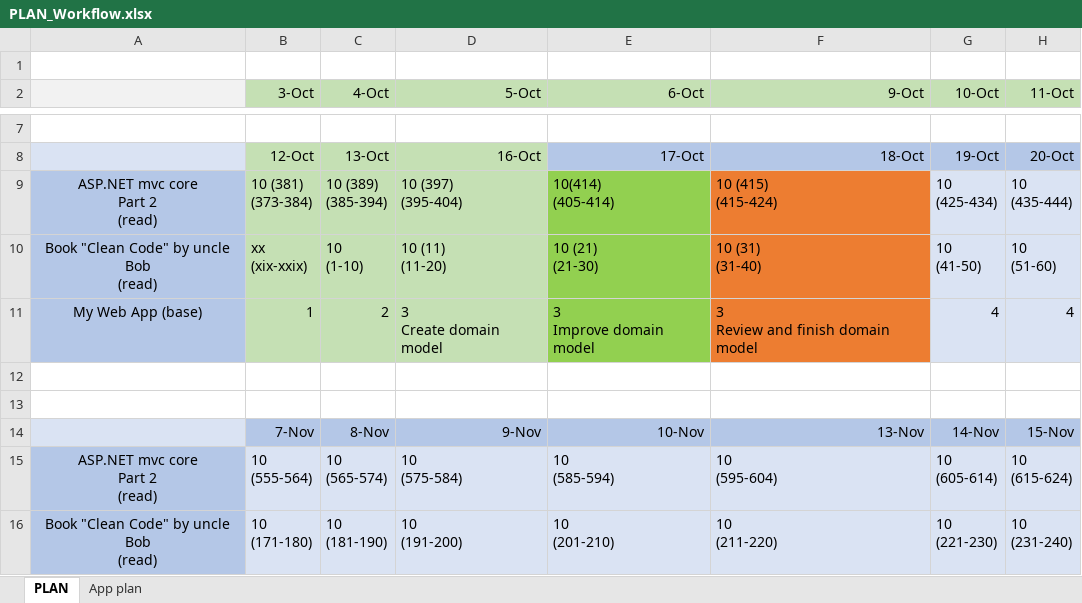
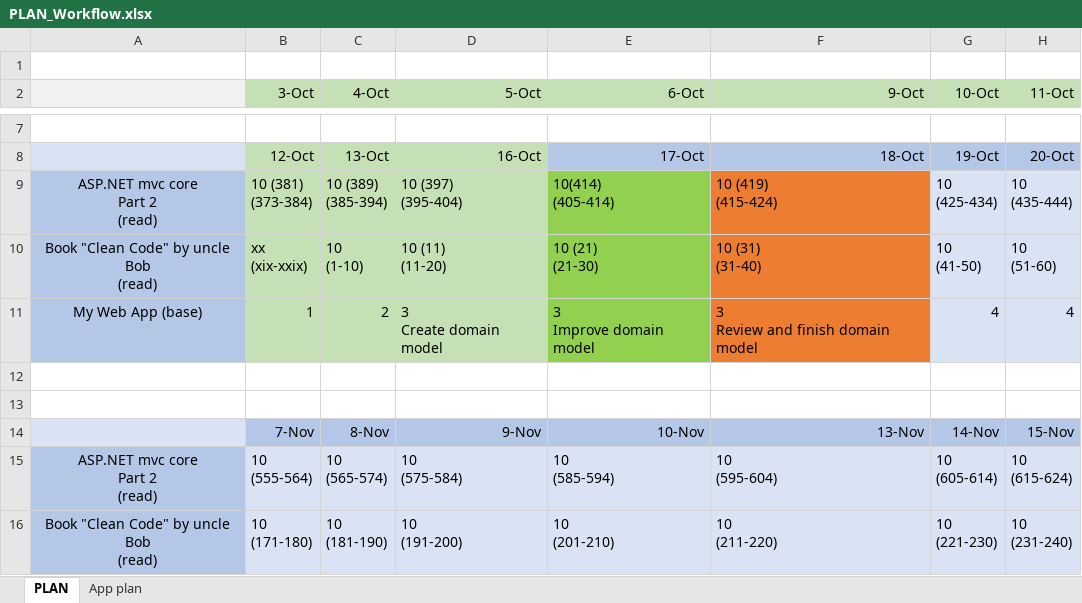
Before and after one commit to MargaretSmoliakova/Self-Improvement-PLAN, an Excel workbook: PLAN_Workflow.xlsx, sheet PLAN, drawn as a sheet; only a part is shown, gaps mark what is left out; values as stored, in another font and other column widths than the file's, no borders; ↵ is a line break in a cell; the diff names each change by its address in the sheet, - before the commit and + after, or states it on an @@ line.

Commit message:
asp.net

```diff
--- a/PLAN_Workflow.xlsx (sheet PLAN)
+++ b/PLAN_Workflow.xlsx (sheet PLAN)
-F9 (9-Oct): 10 (415) ↵ (415-424)
+F9 (9-Oct): 10 (419) ↵ (415-424)
```
